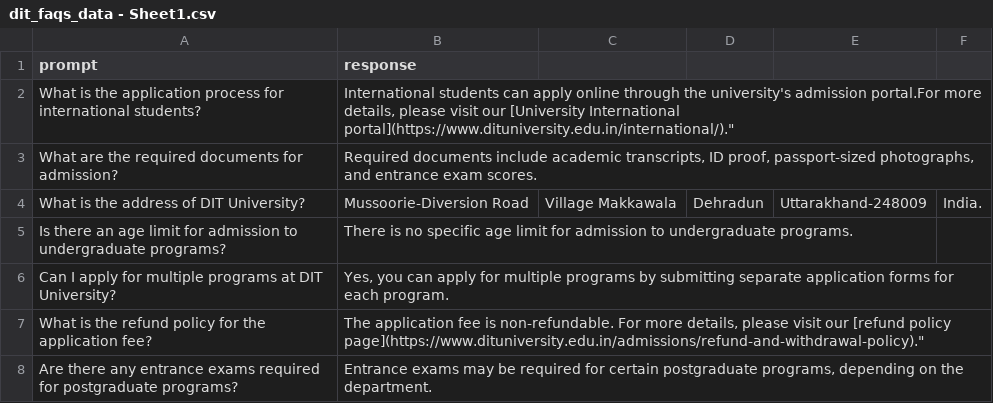
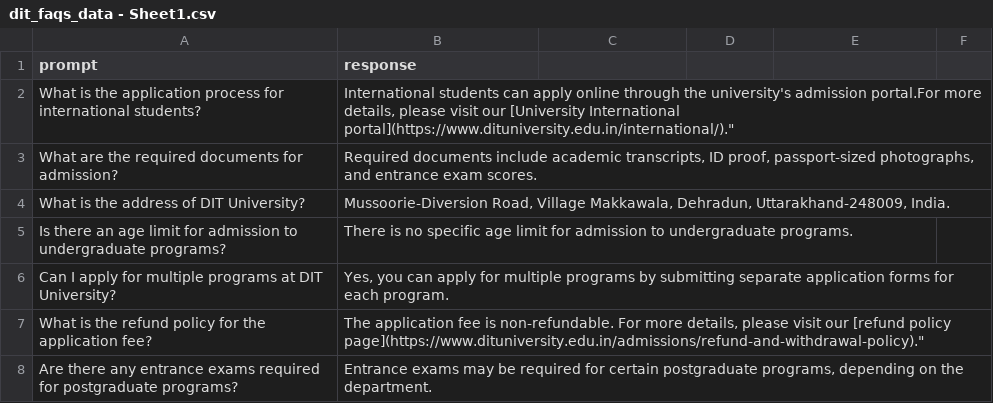
Before and after one commit to amiteshraj67/CampusQuery-backend, a CSV file: dit_faqs_data - Sheet1.csv, drawn as a sheet; only a part is shown.

Commit message:
Update dit_faqs_data - Sheet1.csv

```diff
--- a/dit_faqs_data - Sheet1.csv
+++ b/dit_faqs_data - Sheet1.csv
@@ -4,3 +4,3 @@ What is the application process for international students?,"International stude
 What are the required documents for admission?,"Required documents include academic transcripts, ID proof, passport-sized photographs, and entrance exam scores. "
-What is the address of DIT University?, Mussoorie-Diversion Road, Village Makkawala, Dehradun, Uttarakhand-248009, India.
+What is the address of DIT University?,"Mussoorie-Diversion Road, Village Makkawala, Dehradun, Uttarakhand-248009, India."
 Is there an age limit for admission to undergraduate programs?,There is no specific age limit for admission to undergraduate programs.
```
